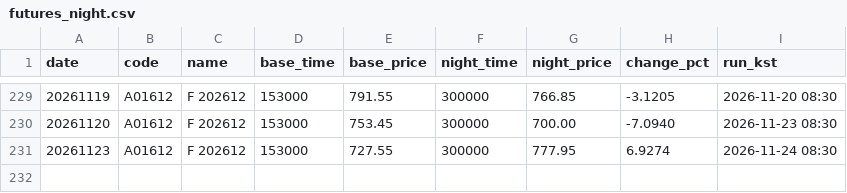
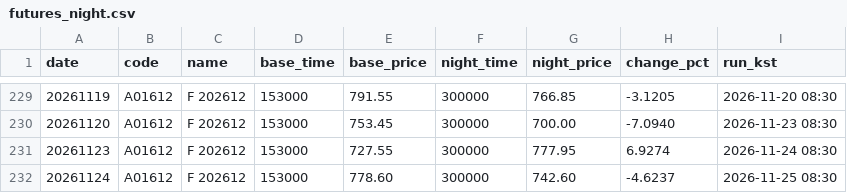
Before and after one commit to stanleyim/new, a CSV file: night_alert/futures_night.csv, drawn as a sheet; only a part is shown, gaps mark what is left out.

```diff
--- a/night_alert/futures_night.csv
+++ b/night_alert/futures_night.csv
@@ -231 +231,2 @@ date,code,name,base_time,base_price,night_time,night_price,change_pct,run_kst
 20261123,A01612,F 202612,153000,727.55,300000,777.95,6.9274,2026-11-24 08:30
+20261124,A01612,F 202612,153000,778.60,300000,742.60,-4.6237,2026-11-25 08:30
```
